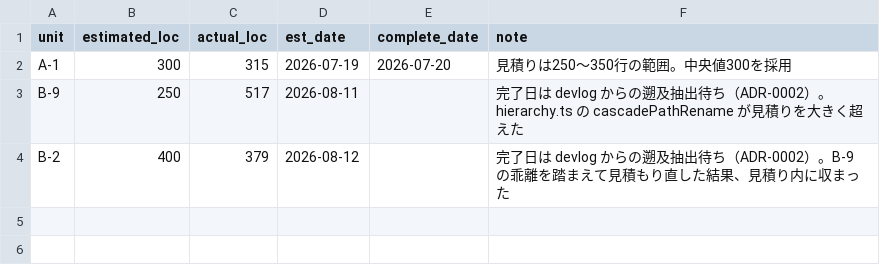
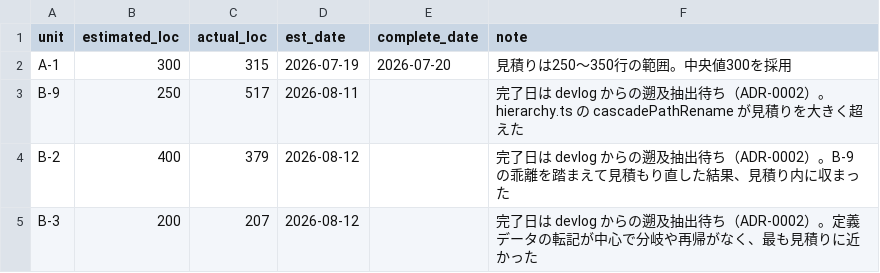
Before and after one commit to ChestnutForest/processloop, a CSV file: docs/psp-data/size-log.csv, drawn as a sheet.

```diff
--- a/docs/psp-data/size-log.csv
+++ b/docs/psp-data/size-log.csv
@@ -4 +4,2 @@ B-9,250,517,2026-08-11,,完了日は devlog からの遡及抽出待ち（ADR-00
 B-2,400,379,2026-08-12,,完了日は devlog からの遡及抽出待ち（ADR-0002）。B-9 の乖離を踏まえて見積もり直した結果、見積り内に収まった
+B-3,200,207,2026-08-12,,完了日は devlog からの遡及抽出待ち（ADR-0002）。定義データの転記が中心で分岐や再帰がなく、最も見積りに近かった
```
Also changed, not shown: 13 other files.
